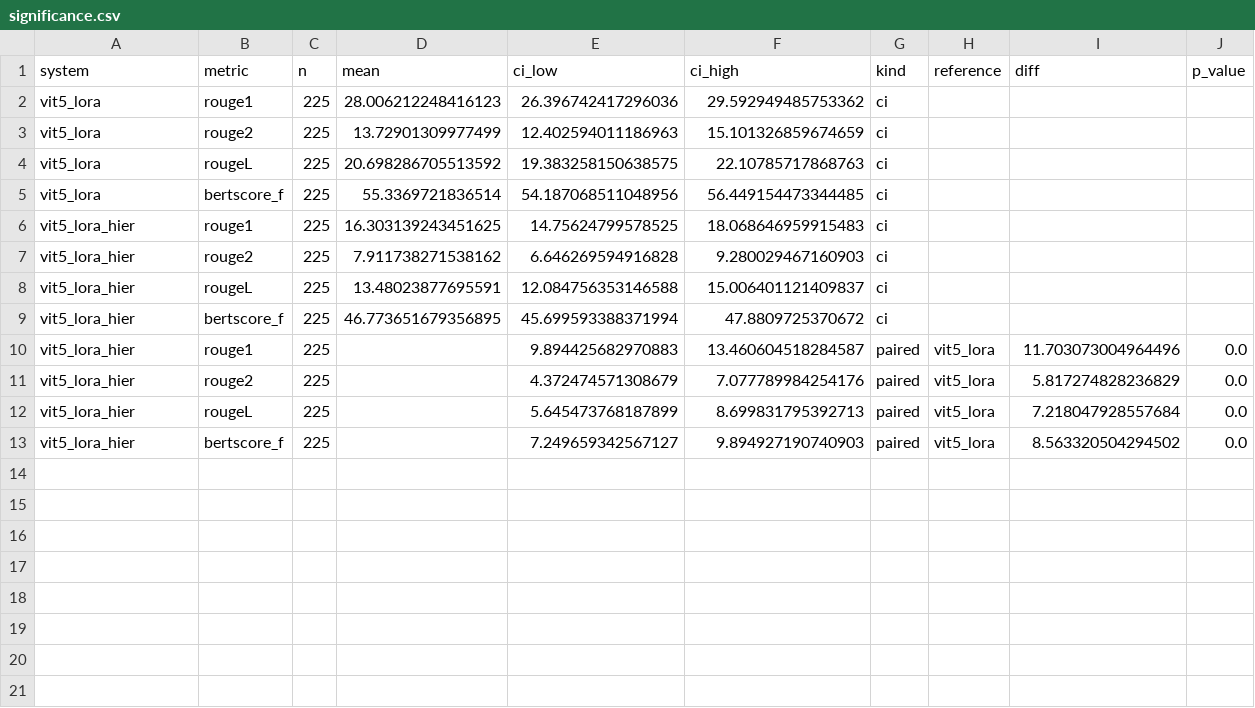
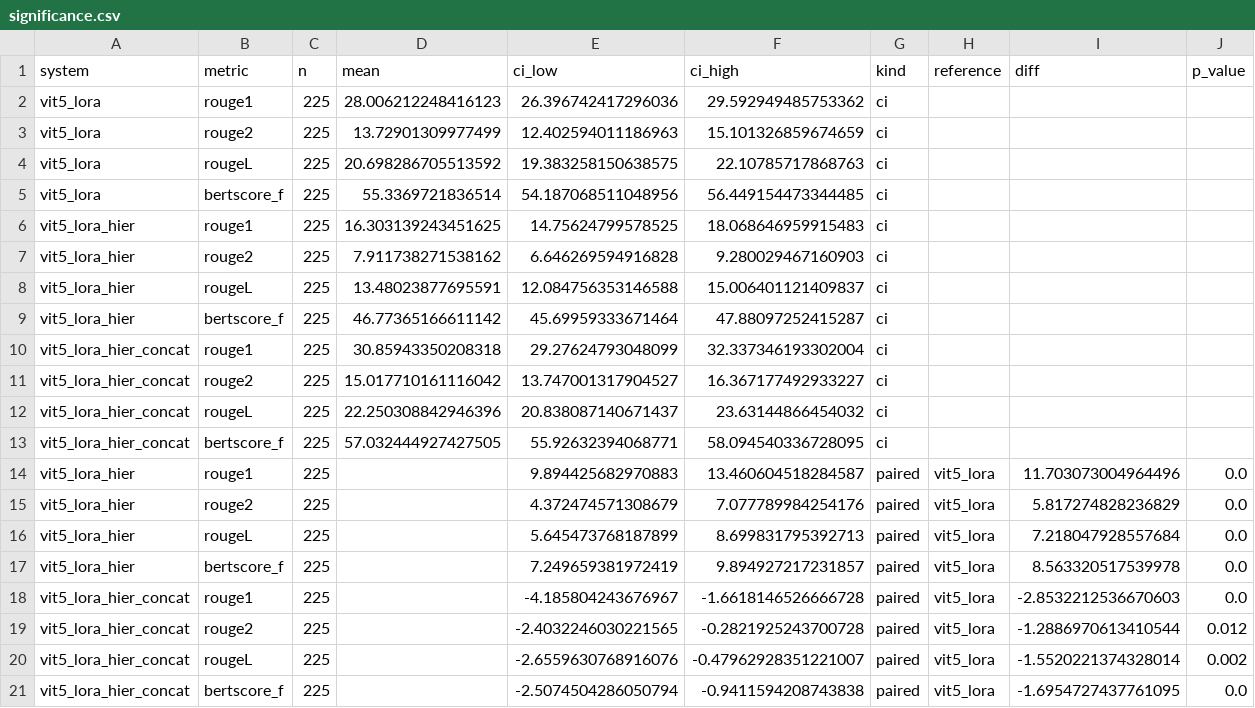
Before and after one commit to OwenDepTry/vietnamese-long-context-abstractive-text-summarization-system, a CSV file: results/long/significance.csv, drawn as a sheet.

```diff
--- a/results/long/significance.csv
+++ b/results/long/significance.csv
@@ -8,3 +8,7 @@ vit5_lora_hier,rouge2,225,7.911738271538162,6.646269594916828,9.280029467160903,
 vit5_lora_hier,rougeL,225,13.48023877695591,12.084756353146588,15.006401121409837,ci,,,
-vit5_lora_hier,bertscore_f,225,46.773651679356895,45.699593388371994,47.8809725370672,ci,,,
+vit5_lora_hier,bertscore_f,225,46.77365166611142,45.69959333671464,47.88097252415287,ci,,,
+vit5_lora_hier_concat,rouge1,225,30.85943350208318,29.27624793048099,32.337346193302004,ci,,,
+vit5_lora_hier_concat,rouge2,225,15.017710161116042,13.747001317904527,16.367177492933227,ci,,,
+vit5_lora_hier_concat,rougeL,225,22.250308842946396,20.838087140671437,23.63144866454032,ci,,,
+vit5_lora_hier_concat,bertscore_f,225,57.032444927427505,55.92632394068771,58.094540336728095,ci,,,
 vit5_lora_hier,rouge1,225,,9.894425682970883,13.460604518284587,paired,vit5_lora,11.703073004964496,0.0
@@ -12,2 +16,6 @@ vit5_lora_hier,rouge2,225,,4.372474571308679,7.077789984254176,paired,vit5_lora,
 vit5_lora_hier,rougeL,225,,5.645473768187899,8.699831795392713,paired,vit5_lora,7.218047928557684,0.0
-vit5_lora_hier,bertscore_f,225,,7.249659342567127,9.894927190740903,paired,vit5_lora,8.563320504294502,0.0
+vit5_lora_hier,bertscore_f,225,,7.249659381972419,9.894927217231857,paired,vit5_lora,8.563320517539978,0.0
+vit5_lora_hier_concat,rouge1,225,,-4.185804243676967,-1.6618146526666728,paired,vit5_lora,-2.8532212536670603,0.0
+vit5_lora_hier_concat,rouge2,225,,-2.4032246030221565,-0.2821925243700728,paired,vit5_lora,-1.2886970613410544,0.012
+vit5_lora_hier_concat,rougeL,225,,-2.6559630768916076,-0.47962928351221007,paired,vit5_lora,-1.5520221374328014,0.002
+vit5_lora_hier_concat,bertscore_f,225,,-2.5074504286050794,-0.9411594208743838,paired,vit5_lora,-1.6954727437761095,0.0
```
Also changed, not shown: results/long/metrics.csv, 6 other files.
